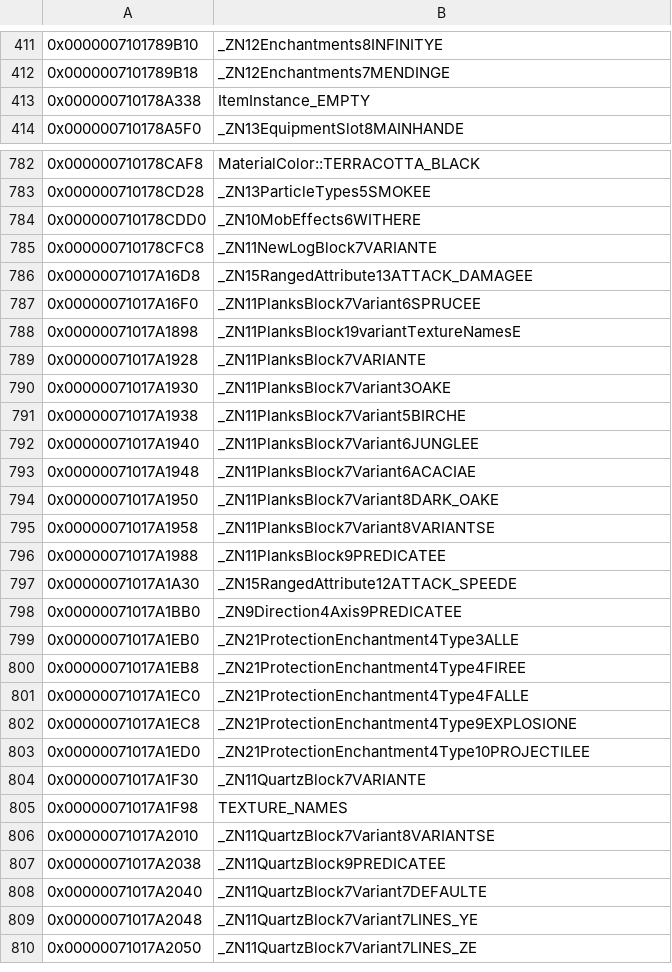
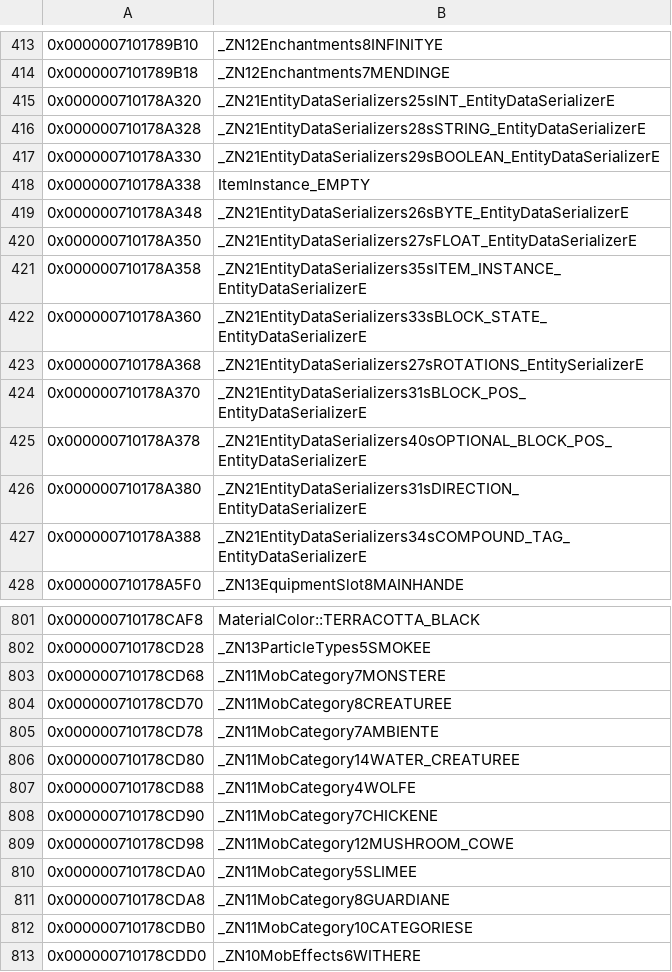
Before and after one commit to GRAnimated/MinecraftLCE, a CSV file: data/data_symbols.csv, drawn as a sheet; only a part is shown, gaps mark what is left out; the shorter side is filled out with more unchanged rows; the diff covers the shown part only; the diff names each change by its address in the sheet, - before the commit and + after, or states it on an @@ line.

```diff
--- a/data/data_symbols.csv
+++ b/data/data_symbols.csv
+row 415: 0x000000710178A320 | _ZN21EntityDataSerializers25sINT_EntityDataSerializerE
+row 416: 0x000000710178A328 | _ZN21EntityDataSerializers28sSTRING_EntityDataSerializerE
+row 417: 0x000000710178A330 | _ZN21EntityDataSerializers29sBOOLEAN_EntityDataSerializerE
+row 419: 0x000000710178A348 | _ZN21EntityDataSerializers26sBYTE_EntityDataSerializerE
+row 420: 0x000000710178A350 | _ZN21EntityDataSerializers27sFLOAT_EntityDataSerializerE
+row 421: 0x000000710178A358 | _ZN21EntityDataSerializers35sITEM_INSTANCE_EntityDataSerializerE
+row 422: 0x000000710178A360 | _ZN21EntityDataSerializers33sBLOCK_STATE_EntityDataSerializerE
+row 423: 0x000000710178A368 | _ZN21EntityDataSerializers27sROTATIONS_EntitySerializerE
+row 424: 0x000000710178A370 | _ZN21EntityDataSerializers31sBLOCK_POS_EntityDataSerializerE
+row 425: 0x000000710178A378 | _ZN21EntityDataSerializers40sOPTIONAL_BLOCK_POS_EntityDataSerializerE
+row 426: 0x000000710178A380 | _ZN21EntityDataSerializers31sDIRECTION_EntityDataSerializerE
+row 427: 0x000000710178A388 | _ZN21EntityDataSerializers34sCOMPOUND_TAG_EntityDataSerializerE
+row 803: 0x000000710178CD68 | _ZN11MobCategory7MONSTERE
+row 804: 0x000000710178CD70 | _ZN11MobCategory8CREATUREE
+row 805: 0x000000710178CD78 | _ZN11MobCategory7AMBIENTE
+row 806: 0x000000710178CD80 | _ZN11MobCategory14WATER_CREATUREE
+row 807: 0x000000710178CD88 | _ZN11MobCategory4WOLFE
+row 808: 0x000000710178CD90 | _ZN11MobCategory7CHICKENE
+row 809: 0x000000710178CD98 | _ZN11MobCategory12MUSHROOM_COWE
+row 810: 0x000000710178CDA0 | _ZN11MobCategory5SLIMEE
+row 811: 0x000000710178CDA8 | _ZN11MobCategory8GUARDIANE
+row 812: 0x000000710178CDB0 | _ZN11MobCategory10CATEGORIESE
```
Also changed, not shown: 26 added rows elsewhere in this file, 33 other files.
